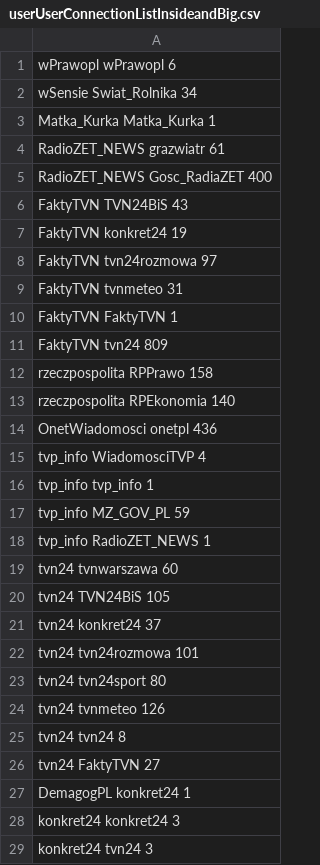
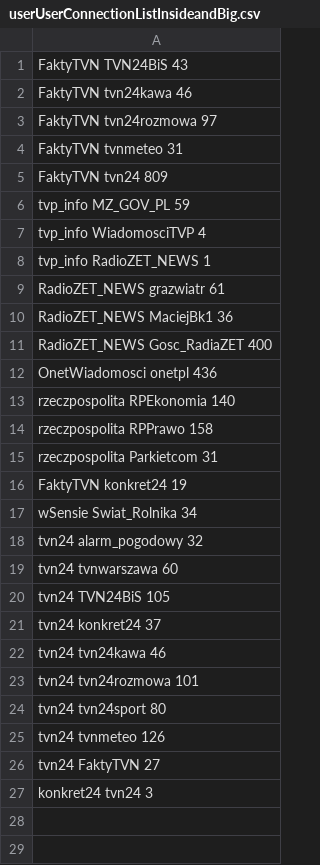
Before and after one commit to sylwiapytko/some-like-it-hoax, a CSV file: extradata/userUserConnectionListInsideandBig.csv, drawn as a sheet.

```diff
--- a/extradata/userUserConnectionListInsideandBig.csv
+++ b/extradata/userUserConnectionListInsideandBig.csv
@@ -1,19 +1,19 @@
-wPrawopl wPrawopl 6
-wSensie Swiat_Rolnika 34
-Matka_Kurka Matka_Kurka 1
-RadioZET_NEWS grazwiatr 61
-RadioZET_NEWS Gosc_RadiaZET 400
 FaktyTVN TVN24BiS 43
-FaktyTVN konkret24 19
+FaktyTVN tvn24kawa 46
 FaktyTVN tvn24rozmowa 97
 FaktyTVN tvnmeteo 31
-FaktyTVN FaktyTVN 1
 FaktyTVN tvn24 809
+tvp_info MZ_GOV_PL 59
+tvp_info WiadomosciTVP 4
+tvp_info RadioZET_NEWS 1
+RadioZET_NEWS grazwiatr 61
+RadioZET_NEWS MaciejBk1 36
+RadioZET_NEWS Gosc_RadiaZET 400
+OnetWiadomosci onetpl 436
+rzeczpospolita RPEkonomia 140
 rzeczpospolita RPPrawo 158
-rzeczpospolita RPEkonomia 140
-OnetWiadomosci onetpl 436
-tvp_info WiadomosciTVP 4
-tvp_info tvp_info 1
-tvp_info MZ_GOV_PL 59
-tvp_info RadioZET_NEWS 1
+rzeczpospolita Parkietcom 31
+FaktyTVN konkret24 19
+wSensie Swiat_Rolnika 34
+tvn24 alarm_pogodowy 32
 tvn24 tvnwarszawa 60
@@ -21,2 +21,3 @@ tvn24 TVN24BiS 105
 tvn24 konkret24 37
+tvn24 tvn24kawa 46
 tvn24 tvn24rozmowa 101
@@ -24,6 +25,3 @@ tvn24 tvn24sport 80
 tvn24 tvnmeteo 126
-tvn24 tvn24 8
 tvn24 FaktyTVN 27
-DemagogPL konkret24 1
-konkret24 konkret24 3
 konkret24 tvn24 3
```
Also changed, not shown: extradata/linksNetwork.csv, 19 other files.
